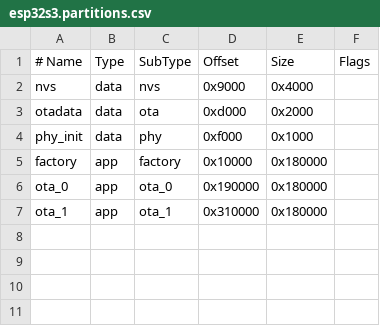
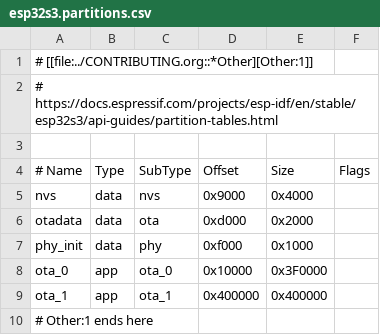
Before and after one commit to MFarabi619/MFarabi619, a CSV file: boards/esp32s3.partitions.csv, drawn as a sheet.

Commit message:
build(boards/esp32s3/partitions): generate via org tangle
Signed-off-by: Mumtahin Farabi <mfarabi619@gmail.com>

```diff
--- a/boards/esp32s3.partitions.csv
+++ b/boards/esp32s3.partitions.csv
@@ -1 +1,4 @@
+# [[file:../CONTRIBUTING.org::*Other][Other:1]]
+# https://docs.espressif.com/projects/esp-idf/en/stable/esp32s3/api-guides/partition-tables.html
+
 # Name,   Type, SubType, Offset,   Size,     Flags
@@ -4,4 +7,4 @@ otadata,  data, ota,     0xd000,   0x2000,
 phy_init, data, phy,     0xf000,   0x1000,
-factory,  app,  factory, 0x10000,  0x180000,
-ota_0,    app,  ota_0,   0x190000, 0x180000,
-ota_1,    app,  ota_1,   0x310000, 0x180000,
+ota_0,    app,  ota_0,   0x10000,  0x3F0000,
+ota_1,    app,  ota_1,   0x400000, 0x400000,
+# Other:1 ends here
```
Also changed, not shown: 1 other file.
